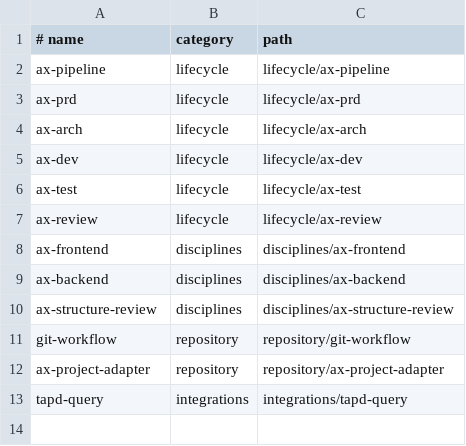
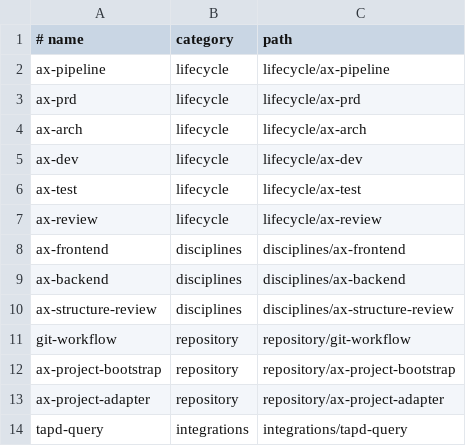
Before and after one commit to AndyXuuu/agentic-dev-workflow, a TSV file: skills/catalog.tsv, drawn as a sheet.

Commit message:
Harden agent workflow governance
背景：统一受控项目中的假设生命周期、关键路径和风险分层验证，避免未证实内容沉淀为事实或驱动实现。\n\n本次改动：\n- 收紧全局规则、生命周期/领域 Skills 与模板中的假设处置和验证边界\n- 增加已注册脚手架 catalog、bootstrap Skill 与结构/smoke 校验入口\n- 更新安装、使用和路线文档，并修复 TAPD 启动可移植性\n- 将 Admin Dashboard 的 nanoid 锁定版本升级到 3.3.18\n\n影响与验证：\n- sh -n bin/install.sh bin/uninstall.sh bin/validate-skills.sh bin/validate-scaffolds.sh\n- sh bin/validate-skills.sh\n- sh bin/validate-scaffolds.sh --catalog\n- Admin Dashboard npm audit、npm run verify 和 scaffold smoke 均通过

```diff
--- a/skills/catalog.tsv
+++ b/skills/catalog.tsv
@@ -11,2 +11,3 @@ ax-structure-review	disciplines	disciplines/ax-structure-review
 git-workflow	repository	repository/git-workflow
+ax-project-bootstrap	repository	repository/ax-project-bootstrap
 ax-project-adapter	repository	repository/ax-project-adapter
```
Also changed, not shown: 31 other files.
